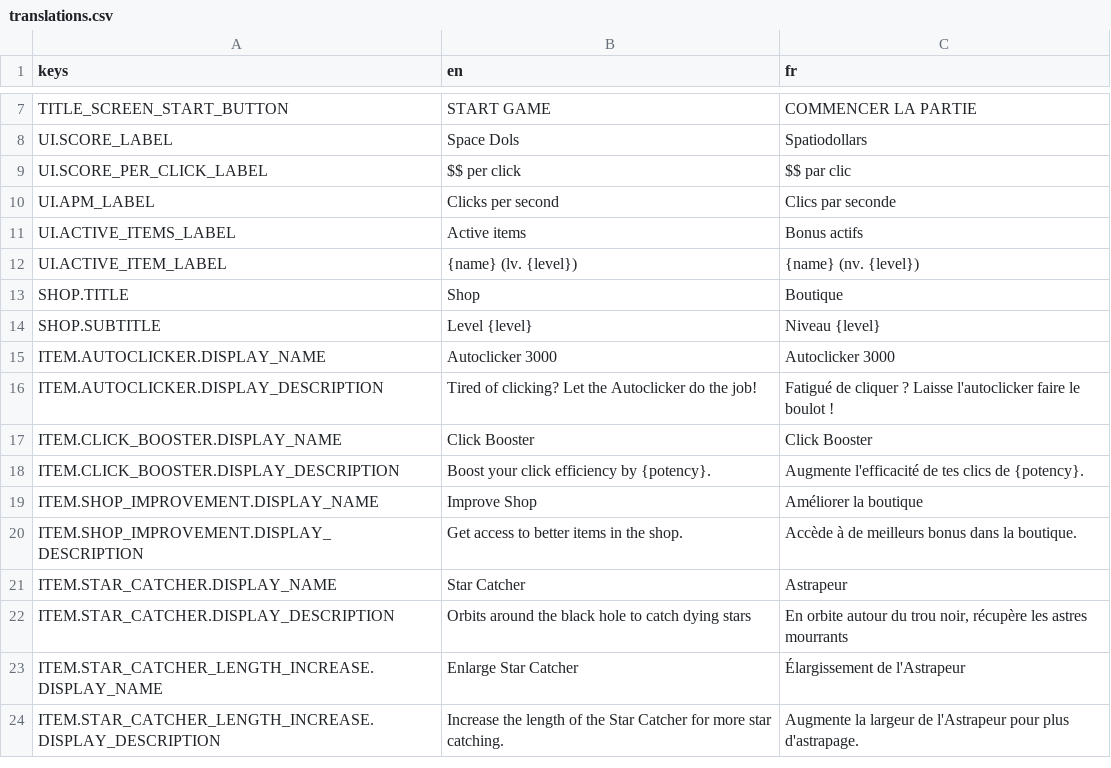
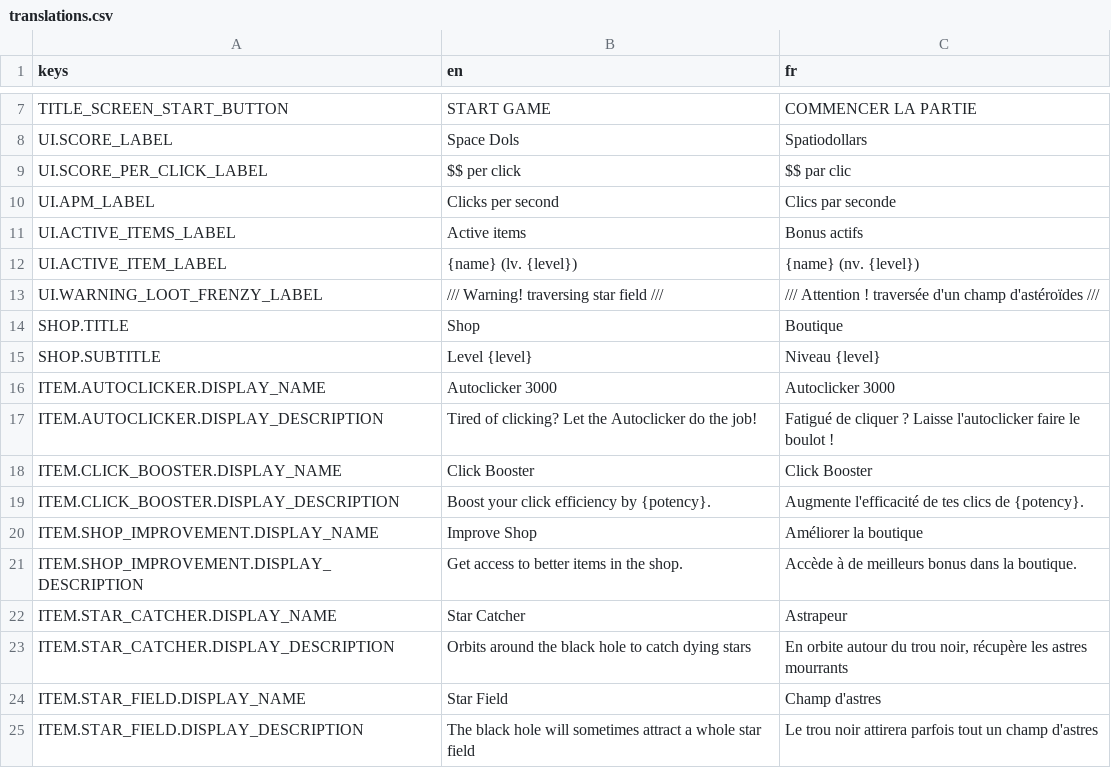
Before and after one commit to glecetre/space-clicker, a CSV file: assets/translations/translations.csv, drawn as a sheet; only a part is shown, gaps mark what is left out; removed rows and columns are numbered as before the commit, all else as after; the diff names each change by its address in the sheet, - before the commit and + after, or states it on an @@ line.

Commit message:
tween star catcher evolutions + add new star field item

```diff
--- a/assets/translations/translations.csv
+++ b/assets/translations/translations.csv
+row 13: UI.WARNING_LOOT_FRENZY_LABEL | /// Warning! traversing star field /// | /// Attention ! traversée d'un champ d'astéroïdes ///
-row 23: ITEM.STAR_CATCHER_LENGTH_INCREASE.DISPLAY_NAME | Enlarge Star Catcher | Élargissement de l'Astrapeur
-row 24: ITEM.STAR_CATCHER_LENGTH_INCREASE.DISPLAY_DESCRIPTION | Increase the length of the Star Catcher for more star catching. | Augmente la largeur de l'Astrapeur pour plus d'astrapage.
+row 24: ITEM.STAR_FIELD.DISPLAY_NAME | Star Field | Champ d'astres
+row 25: ITEM.STAR_FIELD.DISPLAY_DESCRIPTION | The black hole will sometimes attract a whole star field | Le trou noir attirera parfois tout un champ d'astres
```
Also changed, not shown: 12 other files.
